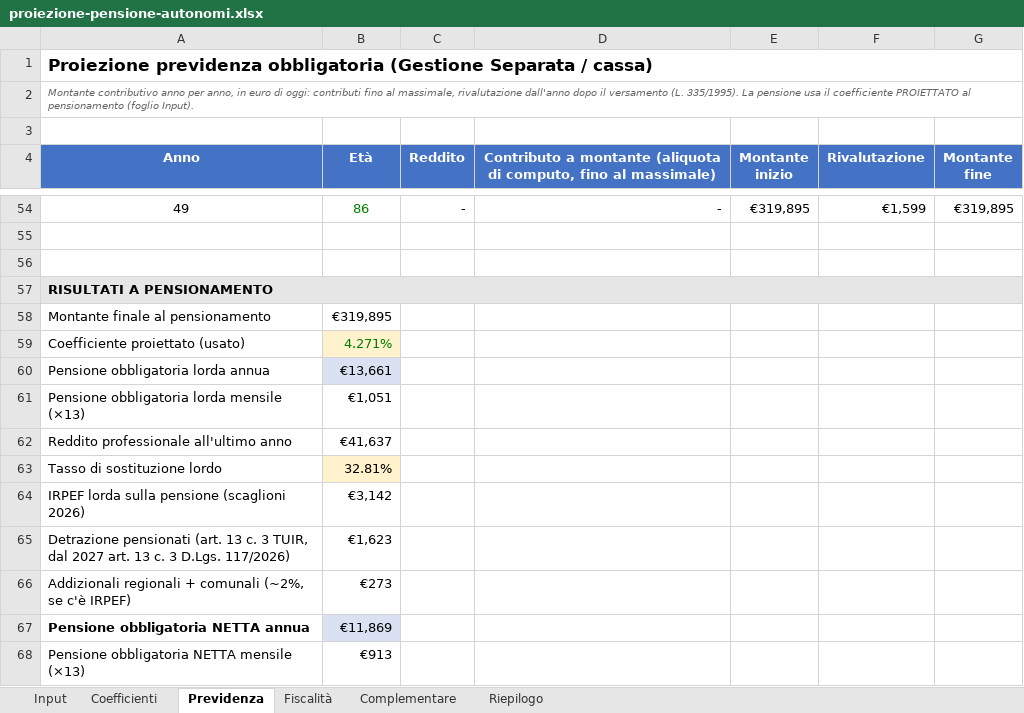
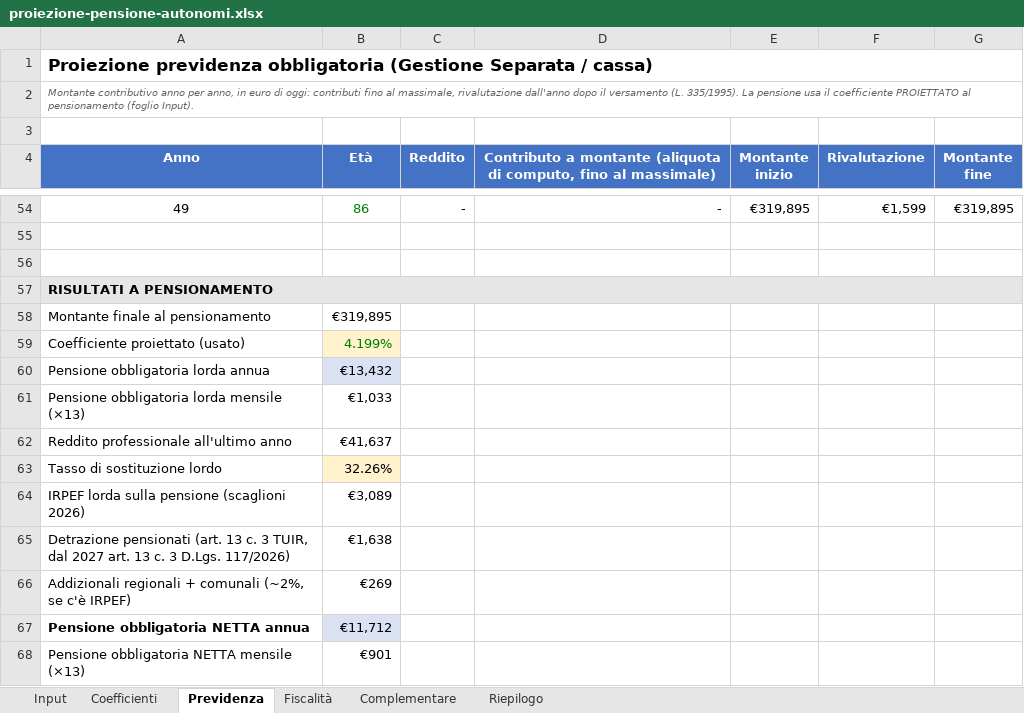
Before and after one commit to eugeniorende/wealth-management-it, an Excel workbook: skills/it-pianificazione-autonomi/assets/proiezione-pensione-autonomi.xlsx, sheet Previdenza, drawn as a sheet; only a part is shown, gaps mark what is left out; values as stored, in another font and other column widths than the file's, no borders; the diff names each change by its address in the sheet, - before the commit and + after, or states it on an @@ line.

```diff
--- a/skills/it-pianificazione-autonomi/assets/proiezione-pensione-autonomi.xlsx (sheet Previdenza)
+++ b/skills/it-pianificazione-autonomi/assets/proiezione-pensione-autonomi.xlsx (sheet Previdenza)
-B59 (Età): 4.271%
+B59 (Età): 4.199%
-B60 (Età): €13,661
+B60 (Età): €13,432
-B61 (Età): €1,051
+B61 (Età): €1,033
-B63 (Età): 32.81%
+B63 (Età): 32.26%
-B64 (Età): €3,142
+B64 (Età): €3,089
-B65 (Età): €1,623
+B65 (Età): €1,638
-B66 (Età): €273
+B66 (Età): €269
-B67 (Età): €11,869
+B67 (Età): €11,712
-B68 (Età): €913
+B68 (Età): €901
```
Also changed, not shown: sheet Coefficienti, sheet Riepilogo, sheet Input, skills/it-pianificazione/assets/proiezione-pensione.xlsx, 2 other files.
